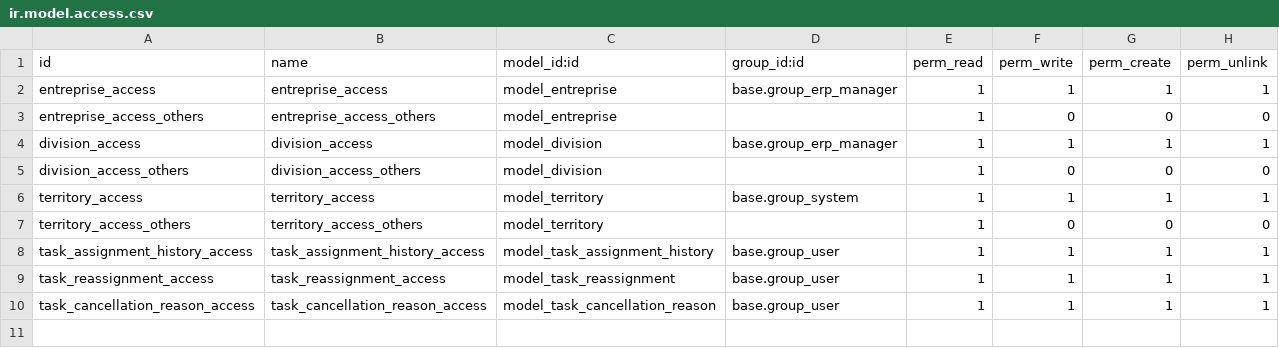
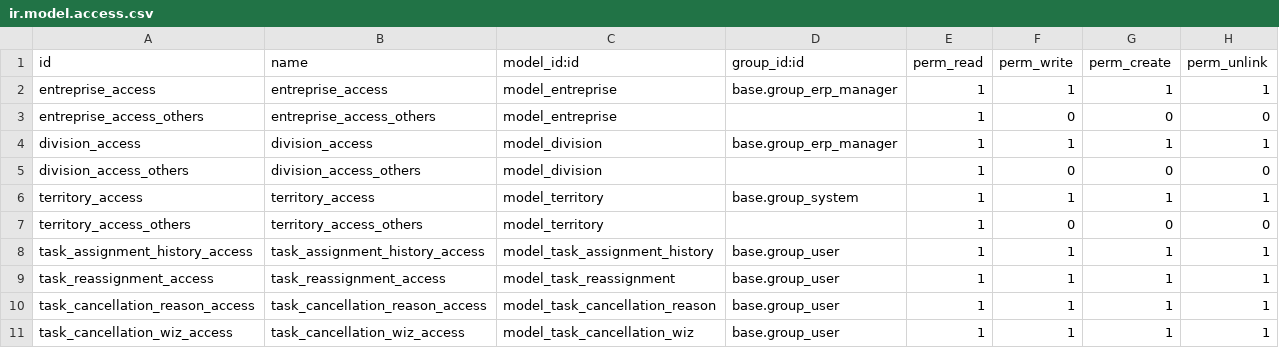
Before and after one commit to b3aufrere/beau-frerealouer, a CSV file: bfal_workflow/security/ir.model.access.csv, drawn as a sheet; the diff names each change by its address in the sheet, - before the commit and + after, or states it on an @@ line.

Commit message:
bfal_workflow >> Ajouter le bouton annuler dans la tache pour l'état annuler avec motif d'annulation

```diff
--- a/bfal_workflow/security/ir.model.access.csv
+++ b/bfal_workflow/security/ir.model.access.csv
+row 11: task_cancellation_wiz_access | task_cancellation_wiz_access | model_task_cancellation_wiz | base.group_user | 1 | 1 | 1 | 1
```
